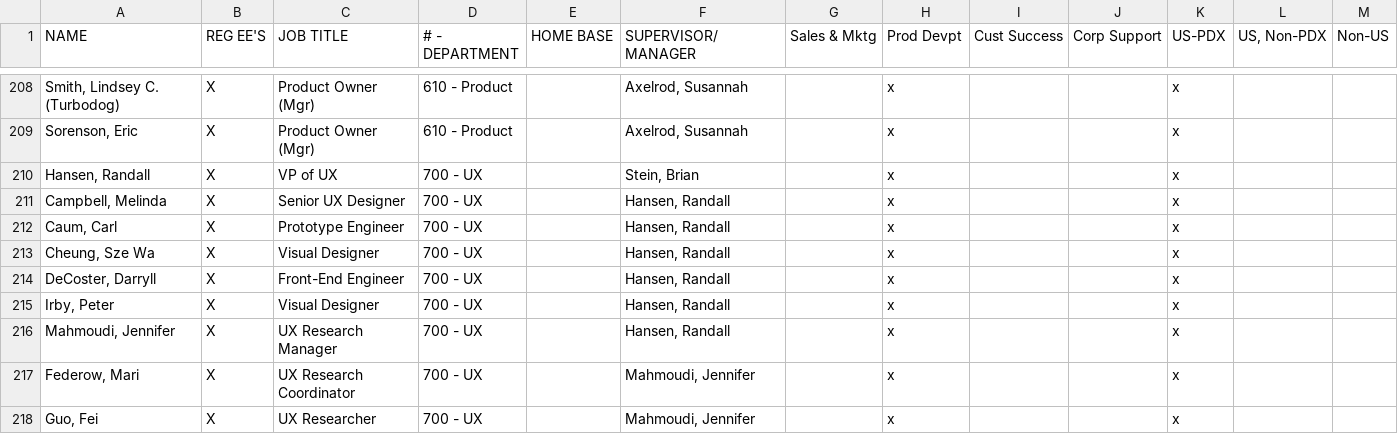
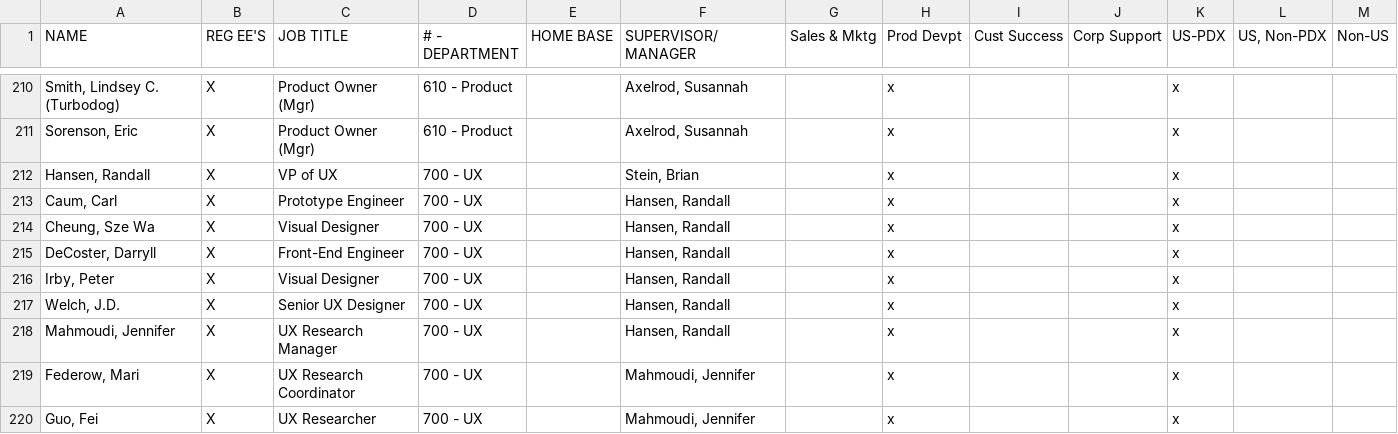
Before and after one commit to alex-harvey-z3q/scripts, a TSV file: org_charts/Org Chart 01-08-2014 - Sheet1.tsv, drawn as a sheet; only a part is shown, gaps mark what is left out; the diff covers the shown part only.

```diff
--- a/org_charts/Org Chart 01-08-2014 - Sheet1.tsv
+++ b/org_charts/Org Chart 01-08-2014 - Sheet1.tsv
@@ -210,3 +212,2 @@ Sorenson, Eric	X	Product Owner (Mgr)	610 - Product		Axelrod, Susannah		x			x
 Hansen, Randall	X	VP of UX	700 - UX		Stein, Brian 		x			x		
-Campbell, Melinda	X	Senior UX Designer	700 - UX		Hansen, Randall		x			x		
 Caum, Carl	X	Prototype Engineer	700 - UX		Hansen, Randall		x			x		
@@ -215,2 +216,3 @@ DeCoster, Darryll	X	Front-End Engineer	700 - UX		Hansen, Randall		x			x
 Irby, Peter	X	Visual Designer	700 - UX		Hansen, Randall		x			x		
+Welch, J.D.	X	Senior UX Designer	700 - UX		Hansen, Randall		x			x		
 Mahmoudi, Jennifer	X	UX Research Manager	700 - UX		Hansen, Randall		x			x		
```
Also changed, not shown: 6 added rows, 4 removed rows and 25 edited cells elsewhere in this file, 1 other file.
